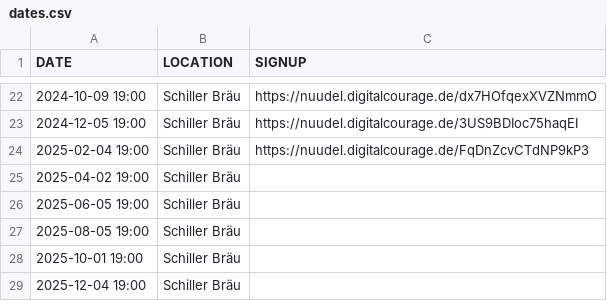
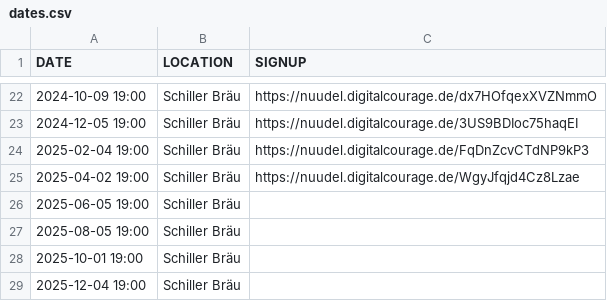
Before and after one commit to leahneukirchen/stammtisch-muenchen.dante.de, a CSV file: dates.csv, drawn as a sheet; only a part is shown, gaps mark what is left out.

Commit message:
apr 2025

```diff
--- a/dates.csv
+++ b/dates.csv
@@ -24,3 +24,3 @@ DATE;LOCATION;SIGNUP
 2025-02-04 19:00;Schiller Bräu;https://nuudel.digitalcourage.de/FqDnZcvCTdNP9kP3
-2025-04-02 19:00;Schiller Bräu
+2025-04-02 19:00;Schiller Bräu;https://nuudel.digitalcourage.de/WgyJfqjd4Cz8Lzae
 2025-06-05 19:00;Schiller Bräu
```
